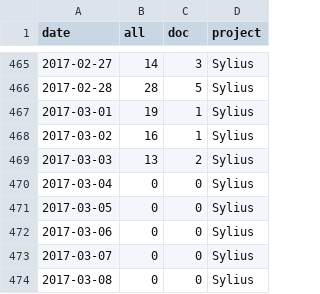
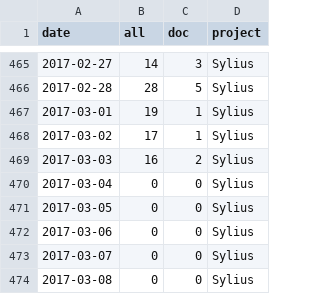
Before and after one commit to docathon/docathon, a CSV file: src/watchtower/.project_totals.csv, drawn as a sheet; only a part is shown, gaps mark what is left out.

```diff
--- a/src/watchtower/.project_totals.csv
+++ b/src/watchtower/.project_totals.csv
@@ -467,4 +467,4 @@ date,all,doc,project
 2017-03-01,19,1,Sylius
-2017-03-02,16,1,Sylius
-2017-03-03,13,2,Sylius
+2017-03-02,17,1,Sylius
+2017-03-03,16,2,Sylius
 2017-03-04,0,0,Sylius
```
Also changed, not shown: src/watchtower/.project_info.csv, src/watchtower/.user_totals.csv, 3 other files.
